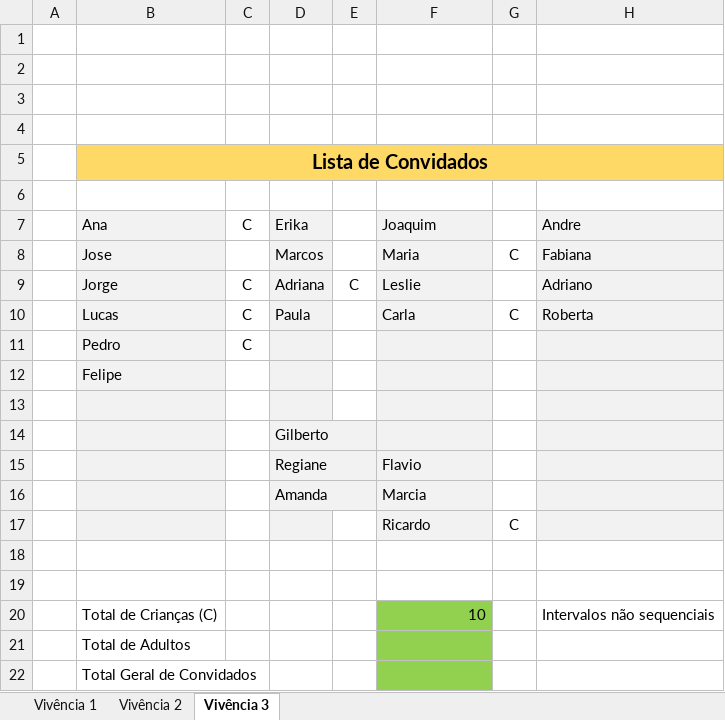
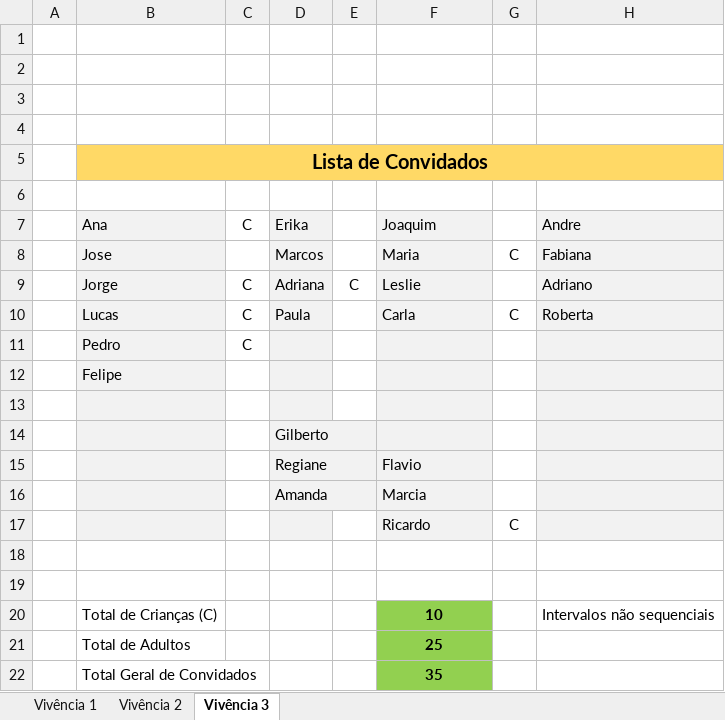
Before and after one commit to RobsonVinicius/excel, an Excel workbook: conceito_funcoes.xlsx, sheet Vivência 3, drawn as a sheet; only a part is shown; values as stored, in another font and other column widths than the file's, no borders; the diff names each change by its address in the sheet, - before the commit and + after, or states it on an @@ line.

```diff
--- a/conceito_funcoes.xlsx (sheet Vivência 3)
+++ b/conceito_funcoes.xlsx (sheet Vivência 3)
@@ F20 bold: off → on, alignment: right → center @@
-F21: (empty)
+F21: 25
-F22: (empty)
+F22: 35
```
